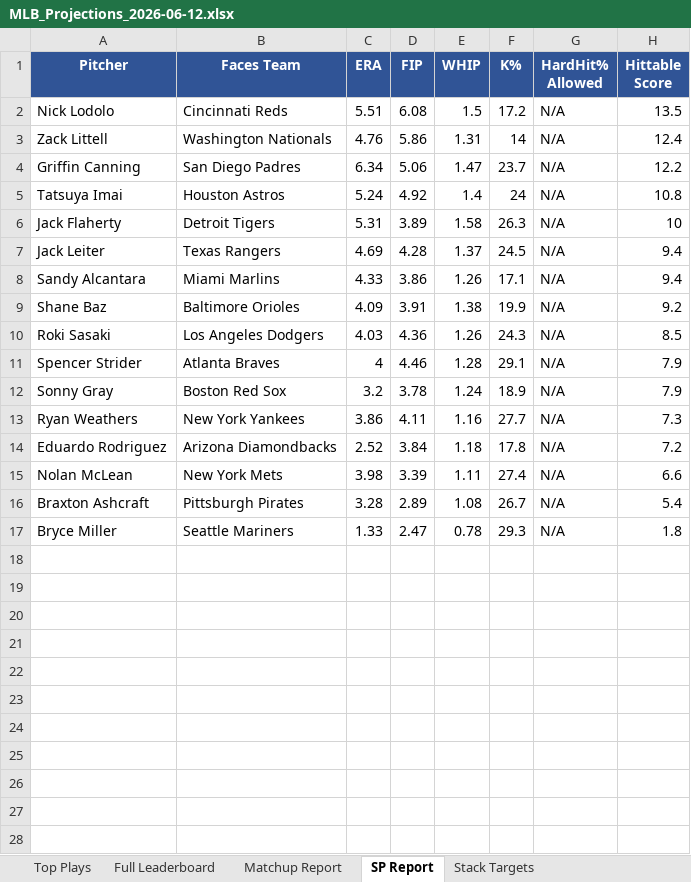
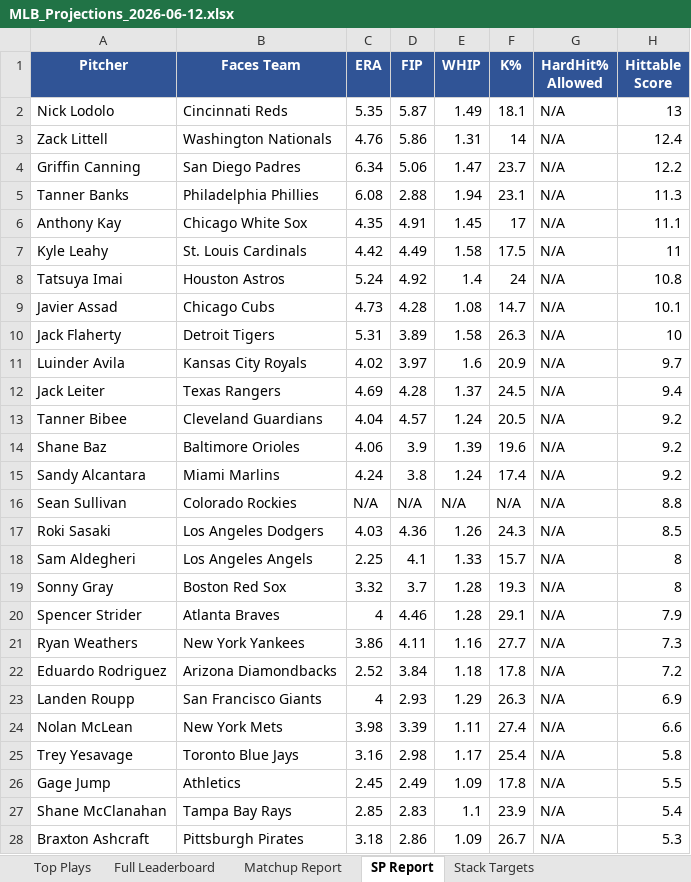
Before and after one commit to macassvic-cmd/mlb-fantasy, an Excel workbook: output/MLB_Projections_2026-06-12.xlsx, sheet SP Report, drawn as a sheet; only a part is shown; the shorter side is filled out with more unchanged rows; values as stored, in another font and other column widths than the file's, no borders; removed rows and columns are numbered as before the commit, all else as after; the diff covers the shown part only; the diff names each change by its address in the sheet, - before the commit and + after, or states it on an @@ line.

```diff
--- a/output/MLB_Projections_2026-06-12.xlsx (sheet SP Report)
+++ b/output/MLB_Projections_2026-06-12.xlsx (sheet SP Report)
-C2 (ERA): 5.51
+C2 (ERA): 5.35
-D2 (FIP): 6.08
+D2 (FIP): 5.87
-E2 (WHIP): 1.5
+E2 (WHIP): 1.49
-F2 (K%): 17.2
+F2 (K%): 18.1
-H2 (Hittable Score): 13.5
+H2 (Hittable Score): 13
+row 5: Tanner Banks | Philadelphia Phillies | 6.08 | 2.88 | 1.94 | 23.1 | N/A | 11.3
+row 6: Anthony Kay | Chicago White Sox | 4.35 | 4.91 | 1.45 | 17 | N/A | 11.1
+row 7: Kyle Leahy | St. Louis Cardinals | 4.42 | 4.49 | 1.58 | 17.5 | N/A | 11
+row 9: Javier Assad | Chicago Cubs | 4.73 | 4.28 | 1.08 | 14.7 | N/A | 10.1
+row 11: Luinder Avila | Kansas City Royals | 4.02 | 3.97 | 1.6 | 20.9 | N/A | 9.7
-row 8: Sandy Alcantara | Miami Marlins | 4.33 | 3.86 | 1.26 | 17.1 | N/A | 9.4
+row 13: Tanner Bibee | Cleveland Guardians | 4.04 | 4.57 | 1.24 | 20.5 | N/A | 9.2
-C14 (ERA): 4.09
+C14 (ERA): 4.06
-D14 (FIP): 3.91
+D14 (FIP): 3.9
-E14 (WHIP): 1.38
+E14 (WHIP): 1.39
-F14 (K%): 19.9
+F14 (K%): 19.6
+row 15: Sandy Alcantara | Miami Marlins | 4.24 | 3.8 | 1.24 | 17.4 | N/A | 9.2
+row 16: Sean Sullivan | Colorado Rockies | N/A | N/A | N/A | N/A | N/A | 8.8
+row 18: Sam Aldegheri | Los Angeles Angels | 2.25 | 4.1 | 1.33 | 15.7 | N/A | 8
+row 19: Sonny Gray | Boston Red Sox | 3.32 | 3.7 | 1.28 | 19.3 | N/A | 8
-row 12: Sonny Gray | Boston Red Sox | 3.2 | 3.78 | 1.24 | 18.9 | N/A | 7.9
+row 23: Landen Roupp | San Francisco Giants | 4 | 2.93 | 1.29 | 26.3 | N/A | 6.9
+row 25: Trey Yesavage | Toronto Blue Jays | 3.16 | 2.98 | 1.17 | 25.4 | N/A | 5.8
+row 26: Gage Jump | Athletics | 2.45 | 2.49 | 1.09 | 17.8 | N/A | 5.5
+row 27: Shane McClanahan | Tampa Bay Rays | 2.85 | 2.83 | 1.1 | 23.9 | N/A | 5.4
-C28 (ERA): 3.28
+C28 (ERA): 3.18
-D28 (FIP): 2.89
+D28 (FIP): 2.86
-E28 (WHIP): 1.08
+E28 (WHIP): 1.09
-H28 (Hittable Score): 5.4
+H28 (Hittable Score): 5.3
```
Also changed, not shown: 2 added rows elsewhere in this sheet, sheet Full Leaderboard, sheet Matchup Report, sheet Top Plays, sheet Stack Targets, 8 other files.
